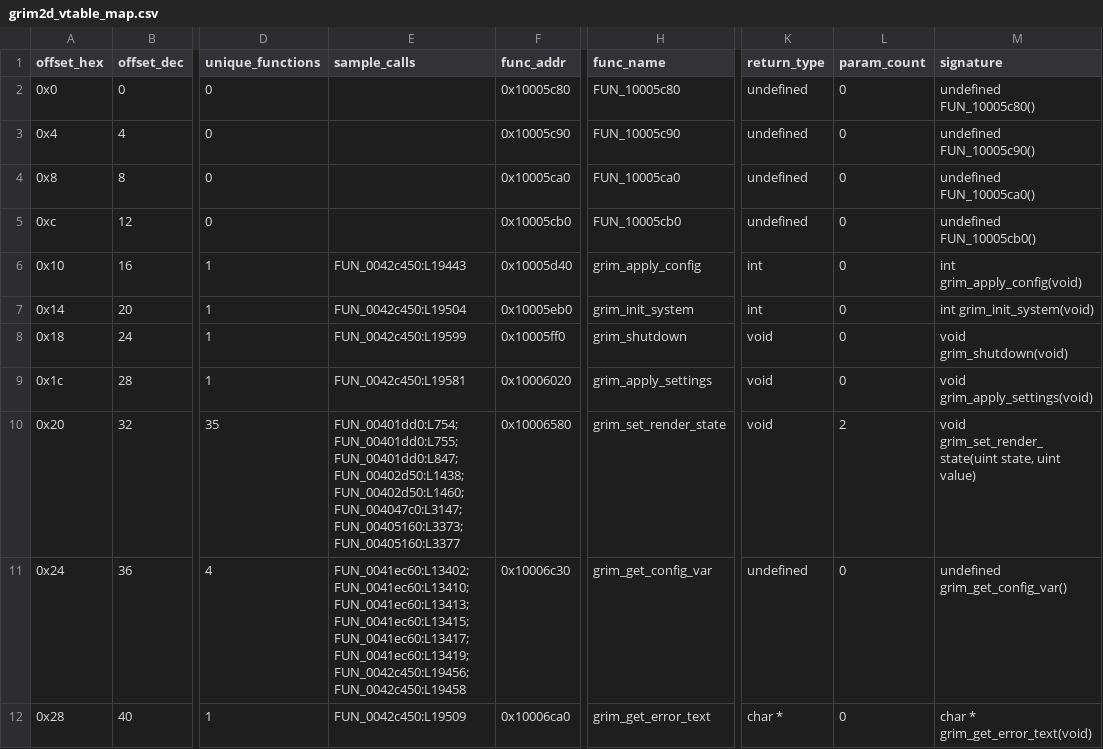
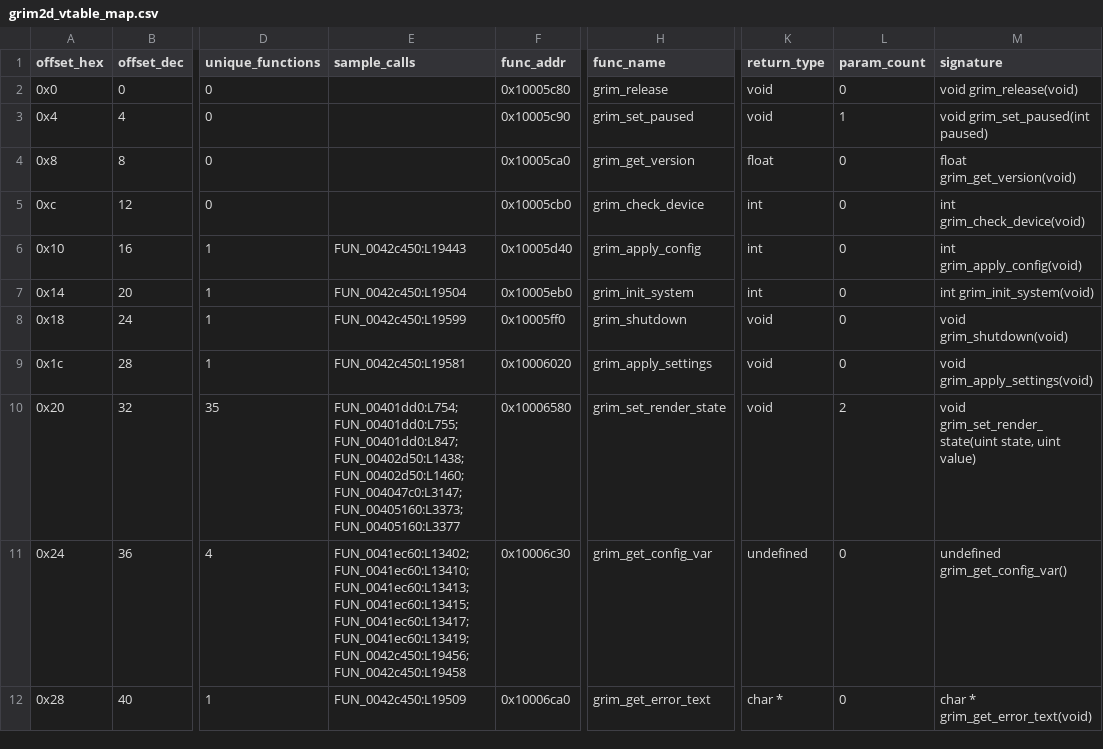
Before and after one commit to banteg/crimson, a CSV file: source/decompiled/grim2d_vtable_map.csv, drawn as a sheet; only a part is shown, gaps mark what is left out; the diff covers the shown part only; the diff names each change by its address in the sheet, - before the commit and + after, or states it on an @@ line.

```diff
--- a/source/decompiled/grim2d_vtable_map.csv
+++ b/source/decompiled/grim2d_vtable_map.csv
-H2 (func_name): FUN_10005c80
+H2 (func_name): grim_release
-K2:K3 (return_type): undefined
+K2:K3 (return_type): void
-M2 (signature): undefined FUN_10005c80()
+M2 (signature): void grim_release(void)
-H3 (func_name): FUN_10005c90
+H3 (func_name): grim_set_paused
-L3 (param_count): 0
+L3 (param_count): 1
-M3 (signature): undefined FUN_10005c90()
+M3 (signature): void grim_set_paused(int paused)
-H4 (func_name): FUN_10005ca0
+H4 (func_name): grim_get_version
-K4 (return_type): undefined
+K4 (return_type): float
-M4 (signature): undefined FUN_10005ca0()
+M4 (signature): float grim_get_version(void)
-H5 (func_name): FUN_10005cb0
+H5 (func_name): grim_check_device
-K5 (return_type): undefined
+K5 (return_type): int
-M5 (signature): undefined FUN_10005cb0()
+M5 (signature): int grim_check_device(void)
-E10 (sample_calls): FUN_00401dd0:L754; FUN_00401dd0:L755; FUN_00401dd0:L847; FUN_00402d50:L1438; FUN_00402d50:L1460; FUN_004047c0:L3147; FUN_00405160:L3373; FUN_00405160:L3377
+E10 (sample_calls): FUN_00401dd0:L754;FUN_00401dd0:L755;FUN_00401dd0:L847;FUN_00402d50:L1438;FUN_00402d50:L1460;FUN_004047c0:L3147;FUN_00405160:L3373;FUN_00405160:L3377
-E11 (sample_calls): FUN_0041ec60:L13402; FUN_0041ec60:L13410; FUN_0041ec60:L13413; FUN_0041ec60:L13415; FUN_0041ec60:L13417; FUN_0041ec60:L13419; FUN_0042c450:L19456; FUN_0042c450:L19458
+E11 (sample_calls): FUN_0041ec60:L13402;FUN_0041ec60:L13410;FUN_0041ec60:L13413;FUN_0041ec60:L13415;FUN_0041ec60:L13417;FUN_0041ec60:L13419;FUN_0042c450:L19456;FUN_0042c450:L19458
```
Also changed, not shown: 96 edited cells elsewhere in this file, source/decompiled/grim2d_vtable_entries.csv, 2 other files.
